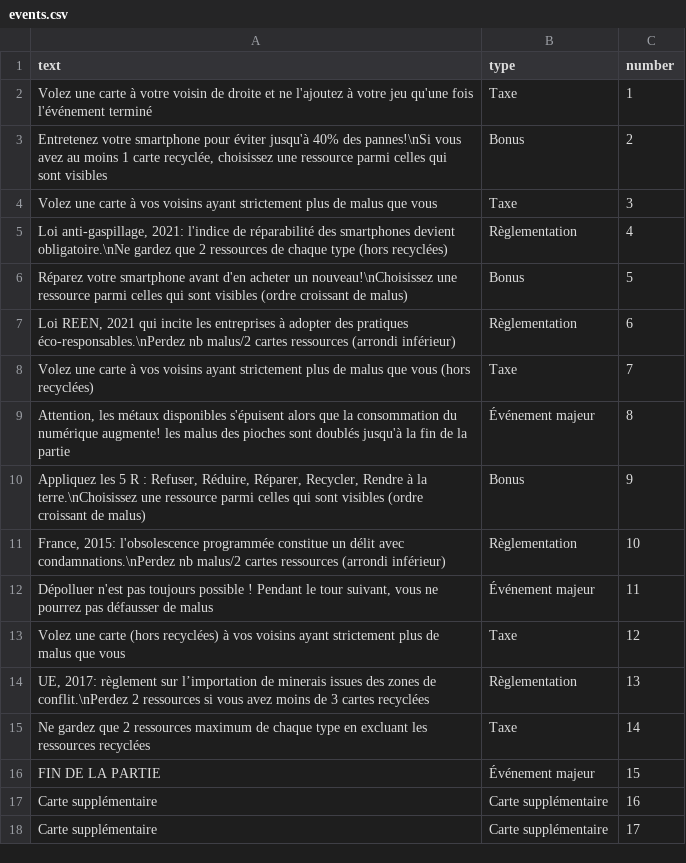
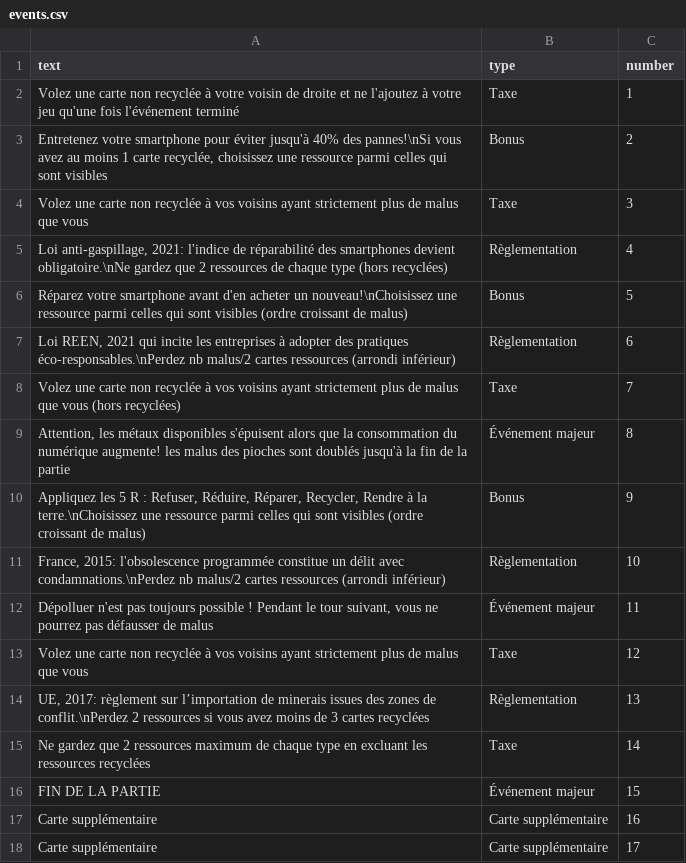
Before and after one commit to inrialearninglab/PhoneImpact, a CSV file: data/csv/events.csv, drawn as a sheet.

Commit message:
ajout du fait qu'on ne peut voler les cartes recyclées dans les evts

```diff
--- a/data/csv/events.csv
+++ b/data/csv/events.csv
@@ -1,5 +1,5 @@
 text,type,number
-"Volez une carte à votre voisin de droite et ne l'ajoutez à votre jeu qu'une fois l'événement terminé",Taxe,1
+"Volez une carte non recyclée à votre voisin de droite et ne l'ajoutez à votre jeu qu'une fois l'événement terminé",Taxe,1
 "Entretenez votre smartphone pour éviter jusqu'à 40% des pannes!\nSi vous avez au moins 1 carte recyclée, choisissez une ressource parmi celles qui sont visibles",Bonus,2
-"Volez une carte à vos voisins ayant strictement plus de malus que vous",Taxe,3
+"Volez une carte non recyclée à vos voisins ayant strictement plus de malus que vous",Taxe,3
 "Loi anti-gaspillage, 2021: l'indice de réparabilité des smartphones devient obligatoire.\nNe gardez que 2 ressources de chaque type (hors recyclées)",Règlementation,4
@@ -7,3 +7,3 @@ text,type,number
 "Loi REEN, 2021 qui incite les entreprises à adopter des pratiques éco-responsables.\nPerdez nb malus/2 cartes ressources (arrondi inférieur)",Règlementation,6
-"Volez une carte à vos voisins ayant strictement plus de malus que vous (hors recyclées)",Taxe,7
+"Volez une carte non recyclée à vos voisins ayant strictement plus de malus que vous (hors recyclées)",Taxe,7
 "Attention, les métaux disponibles s'épuisent alors que la consommation du numérique augmente! les malus des pioches sont doublés jusqu'à la fin de la partie",Événement majeur,8
@@ -12,3 +12,3 @@ text,type,number
 "Dépolluer n'est pas toujours possible ! Pendant le tour suivant, vous ne pourrez pas défausser de malus",Événement majeur,11
-"Volez une carte (hors recyclées) à vos voisins ayant strictement plus de malus que vous",Taxe,12
+"Volez une carte non recyclée à vos voisins ayant strictement plus de malus que vous",Taxe,12
 "UE, 2017: règlement sur l’importation de minerais issues des zones de conflit.\nPerdez 2 ressources si vous avez moins de 3 cartes recyclées",Règlementation,13
```
Also changed, not shown: 1 other file.
